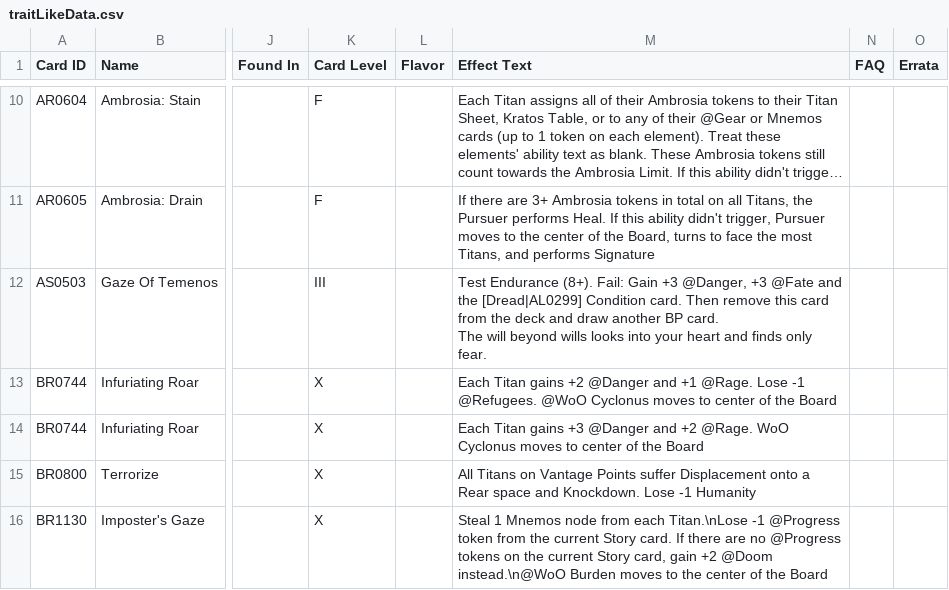
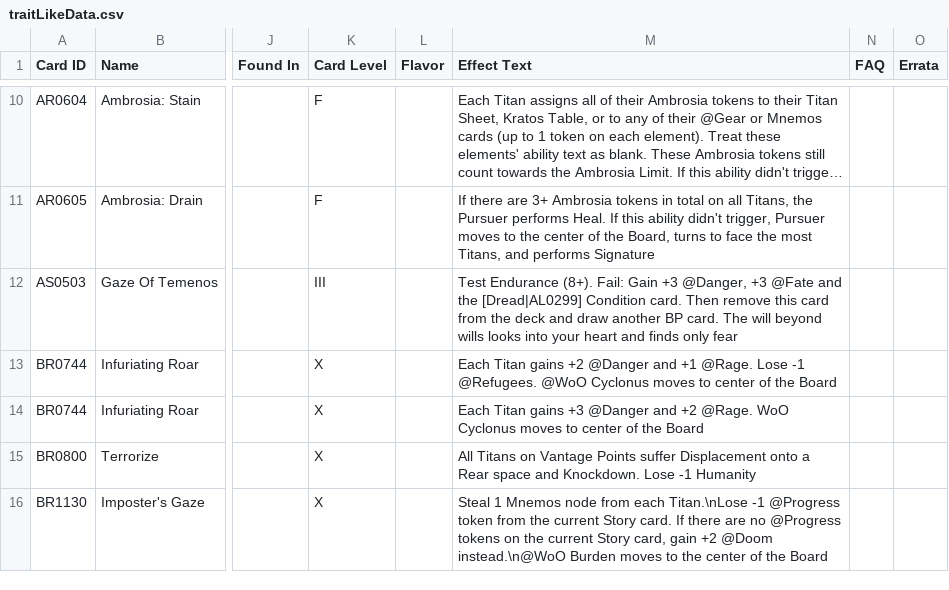
Before and after one commit to AedanThornton/atcc-api, a CSV file: data/CSV/traitLikeData.csv, drawn as a sheet; only a part is shown, gaps mark what is left out; long unchanged cells end in …; the diff covers the shown part only; the diff names each change by its address in the sheet, - before the commit and + after, or states it on an @@ line.

Commit message:
New: Trait-like parsing

```diff
--- a/data/CSV/traitLikeData.csv
+++ b/data/CSV/traitLikeData.csv
-M12 (Effect Text): …finds only fear.
+M12 (Effect Text): …finds only fear
```
Also changed, not shown: 2 edited cells elsewhere in this file, 2 other files.
